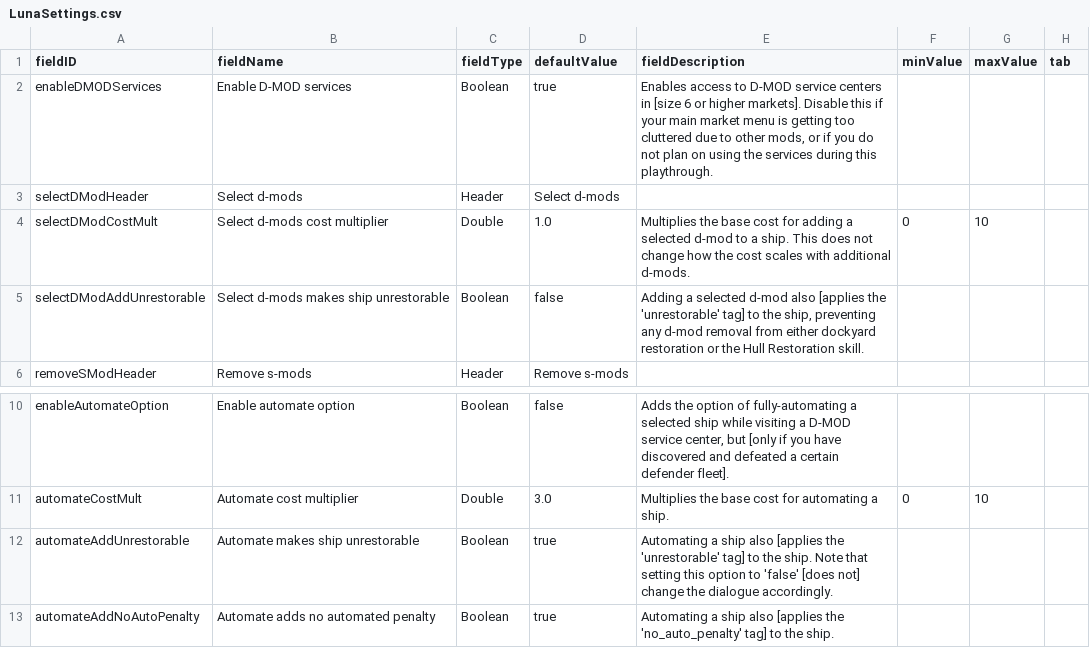
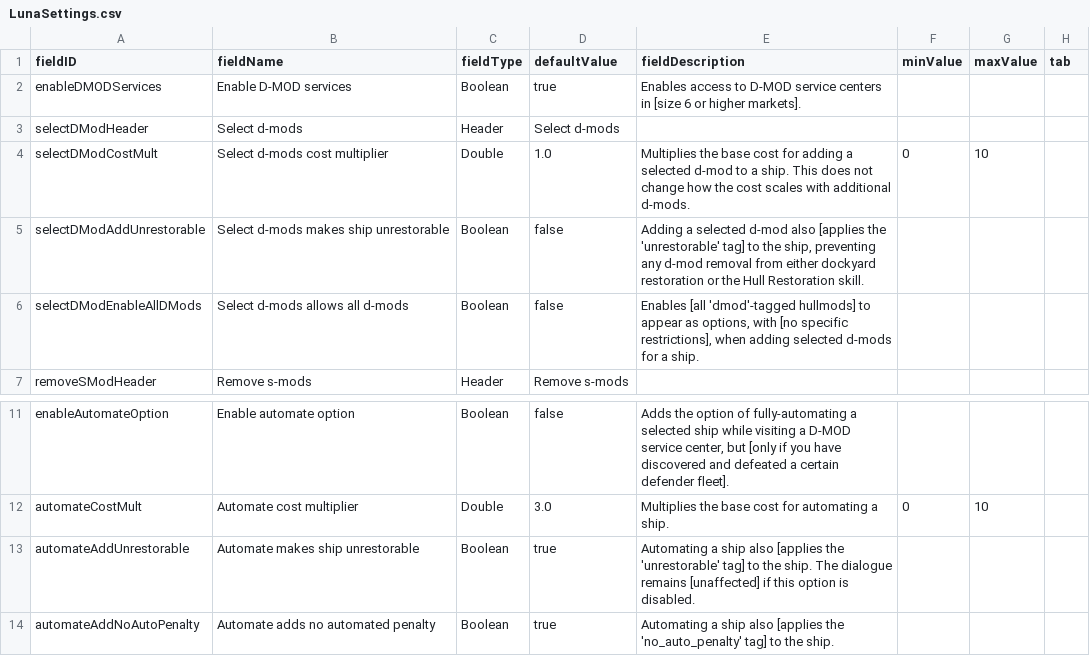
Before and after one commit to Tranquiliti/DMODServices, a CSV file: data/config/LunaSettings.csv, drawn as a sheet; only a part is shown, gaps mark what is left out.

```diff
--- a/data/config/LunaSettings.csv
+++ b/data/config/LunaSettings.csv
@@ -1,3 +1,3 @@
 fieldID,fieldName,fieldType,defaultValue,fieldDescription,minValue,maxValue,tab
-enableDMODServices,Enable D-MOD services,Boolean,true,"Enables access to D-MOD service centers in [size 6 or higher markets]. Disable this if your main market menu is getting too cluttered due to other mods, or if you do not plan on using the services during this playthrough.",,,
+enableDMODServices,Enable D-MOD services,Boolean,true,Enables access to D-MOD service centers in [size 6 or higher markets].,,,
 selectDModHeader,Select d-mods,Header,Select d-mods,,,,
@@ -5,2 +5,3 @@ selectDModCostMult,Select d-mods cost multiplier,Double,1.0,Multiplies the base
 selectDModAddUnrestorable,Select d-mods makes ship unrestorable,Boolean,false,"Adding a selected d-mod also [applies the 'unrestorable' tag] to the ship, preventing any d-mod removal from either dockyard restoration or the Hull Restoration skill.",,,
+selectDModEnableAllDMods,Select d-mods allows all d-mods,Boolean,false,"Enables [all 'dmod'-tagged hullmods] to appear as options, with [no specific restrictions], when adding selected d-mods for a ship.",,,
 removeSModHeader,Remove s-mods,Header,Remove s-mods,,,,
@@ -11,3 +12,3 @@ enableAutomateOption,Enable automate option,Boolean,false,"Adds the option of fu
 automateCostMult,Automate cost multiplier,Double,3.0,Multiplies the base cost for automating a ship.,0,10,
-automateAddUnrestorable,Automate makes ship unrestorable,Boolean,true,Automating a ship also [applies the 'unrestorable' tag] to the ship. Note that setting this option to 'false' [does not] change the dialogue accordingly.,,,
+automateAddUnrestorable,Automate makes ship unrestorable,Boolean,true,Automating a ship also [applies the 'unrestorable' tag] to the ship. The dialogue remains [unaffected] if this option is disabled.,,,
 automateAddNoAutoPenalty,Automate adds no automated penalty,Boolean,true,Automating a ship also [applies the 'no_auto_penalty' tag] to the ship.,,,
```
Also changed, not shown: 6 other files.
